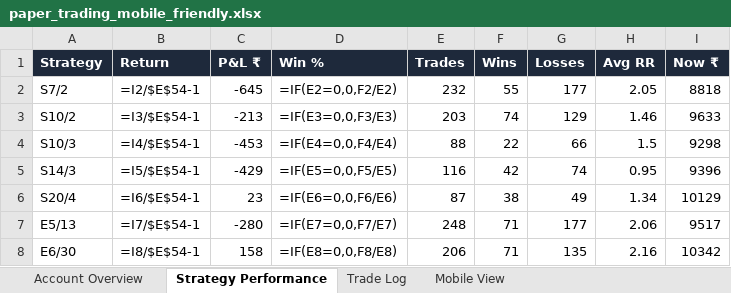
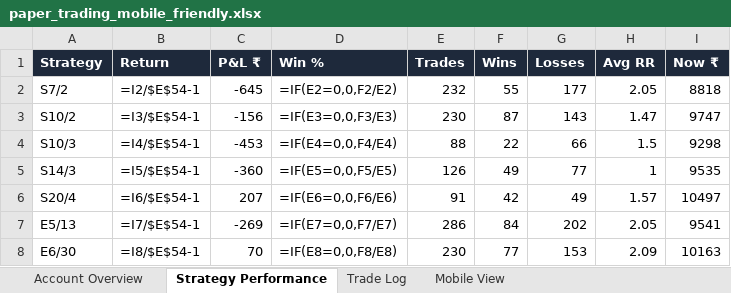
Before and after one commit to ArunTelegramBot/Trading-BOT, an Excel workbook: trading/paper_trading/paper_trading_mobile_friendly.xlsx, sheet Strategy Performance, drawn as a sheet; only a part is shown; values as stored, in another font and other column widths than the file's, no borders; formulas without a stored value are shown as written; the diff covers the shown part only; the diff names each change by its address in the sheet, - before the commit and + after, or states it on an @@ line.

Commit message:
rebuild mobile-friendly xlsx from state (12777 trades)

```diff
--- a/trading/paper_trading/paper_trading_mobile_friendly.xlsx (sheet Strategy Performance)
+++ b/trading/paper_trading/paper_trading_mobile_friendly.xlsx (sheet Strategy Performance)
-C3 (P&L ₹): -213
+C3 (P&L ₹): -156
-E3 (Trades): 203
+E3 (Trades): 230
-F3 (Wins): 74
+F3 (Wins): 87
-G3 (Losses): 129
+G3 (Losses): 143
-H3 (Avg RR): 1.46
+H3 (Avg RR): 1.47
-I3 (Now ₹): 9633
+I3 (Now ₹): 9747
-C5 (P&L ₹): -429
+C5 (P&L ₹): -360
-E5 (Trades): 116
+E5 (Trades): 126
-F5 (Wins): 42
+F5 (Wins): 49
-G5 (Losses): 74
+G5 (Losses): 77
-H5 (Avg RR): 0.95
+H5 (Avg RR): 1
-I5 (Now ₹): 9396
+I5 (Now ₹): 9535
-C6 (P&L ₹): 23
+C6 (P&L ₹): 207
-E6 (Trades): 87
+E6 (Trades): 91
-F6 (Wins): 38
+F6 (Wins): 42
-H6 (Avg RR): 1.34
+H6 (Avg RR): 1.57
-I6 (Now ₹): 10129
+I6 (Now ₹): 10497
-C7 (P&L ₹): -280
+C7 (P&L ₹): -269
-E7 (Trades): 248
+E7 (Trades): 286
-F7 (Wins): 71
+F7 (Wins): 84
-G7 (Losses): 177
+G7 (Losses): 202
-H7 (Avg RR): 2.06
+H7 (Avg RR): 2.05
-I7 (Now ₹): 9517
+I7 (Now ₹): 9541
-C8 (P&L ₹): 158
+C8 (P&L ₹): 70
-E8 (Trades): 206
+E8 (Trades): 230
-F8 (Wins): 71
+F8 (Wins): 77
-G8 (Losses): 135
+G8 (Losses): 153
-H8 (Avg RR): 2.16
+H8 (Avg RR): 2.09
-I8 (Now ₹): 10342
+I8 (Now ₹): 10163
```
Also changed, not shown: 102 edited cells elsewhere in this sheet, sheet Trade Log, sheet Mobile View, sheet Account Overview.
